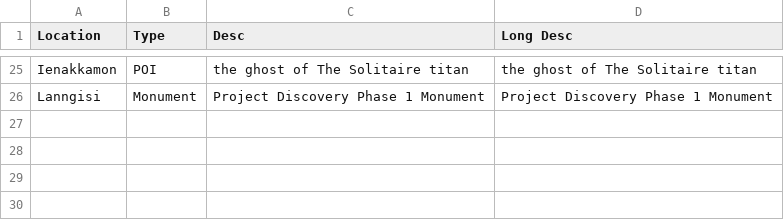
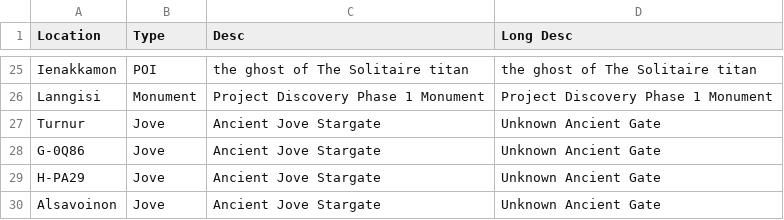
Before and after one commit to Slazanger/SMT, a CSV file: EVEData/data/POI.csv, drawn as a sheet; only a part is shown, gaps mark what is left out.

Commit message:
added ancient jove gates to POI system

```diff
--- a/EVEData/data/POI.csv
+++ b/EVEData/data/POI.csv
@@ -26 +26,5 @@ Ienakkamon,POI,the ghost of The Solitaire titan,the ghost of The Solitaire titan
 Lanngisi,Monument,Project Discovery Phase 1 Monument,Project Discovery Phase 1 Monument
+Turnur,Jove,Ancient Jove Stargate,Unknown Ancient Gate
+G-0Q86,Jove,Ancient Jove Stargate,Unknown Ancient Gate
+H-PA29,Jove,Ancient Jove Stargate,Unknown Ancient Gate
+Alsavoinon,Jove,Ancient Jove Stargate,Unknown Ancient Gate
```
